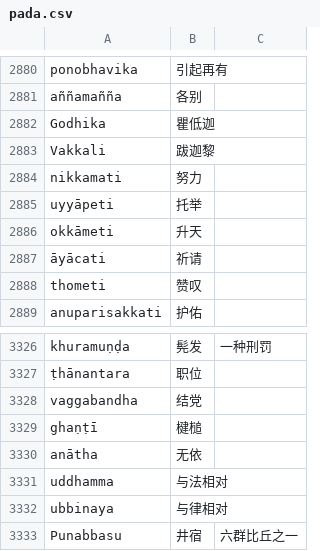
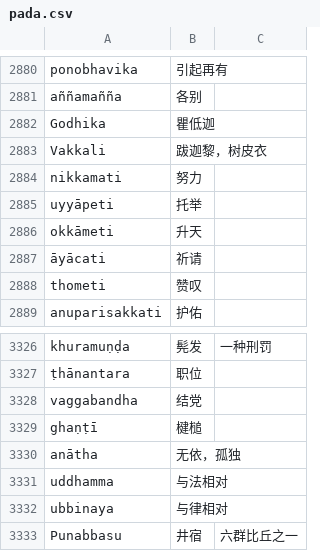
Before and after one commit to jhintr/nirutti, a CSV file: pada.csv, drawn as a sheet; only a part is shown, gaps mark what is left out; the diff covers the shown part only.

```diff
--- a/pada.csv
+++ b/pada.csv
@@ -2882,3 +2882,3 @@ aññamañña,各别,
 Godhika,瞿低迦,
-Vakkali,跋迦黎,
+Vakkali,跋迦黎，树皮衣,
 nikkamati,努力,
@@ -3329,3 +3329,3 @@ vaggabandha,结党,
 ghaṇṭī,楗槌,
-anātha,无依,
+anātha,无依，孤独,
 uddhamma,与法相对,
```
Also changed, not shown: 12 added rows and 4 edited cells elsewhere in this file.
